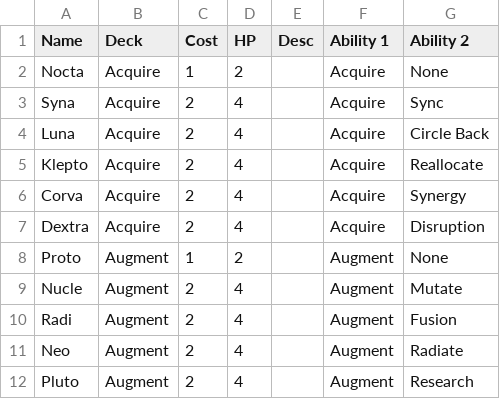
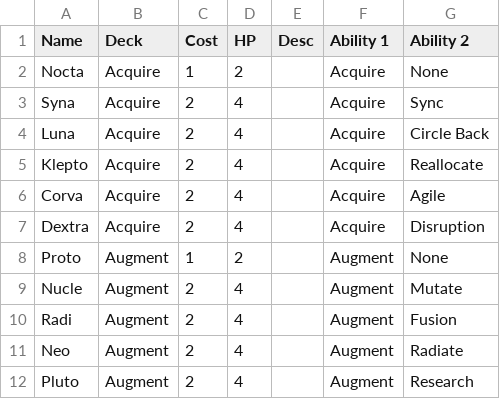
Before and after one commit to SJWDalglish/Fragment, a CSV file: CSV/Generators.csv, drawn as a sheet; only a part is shown.

```diff
--- a/CSV/Generators.csv
+++ b/CSV/Generators.csv
@@ -5,3 +5,3 @@ Luna,Acquire,2,4,,Acquire,Circle Back
 Klepto,Acquire,2,4,,Acquire,Reallocate
-Corva,Acquire,2,4,,Acquire,Synergy
+Corva,Acquire,2,4,,Acquire,Agile
 Dextra,Acquire,2,4,,Acquire,Disruption
```
Also changed, not shown: 5 other files.
